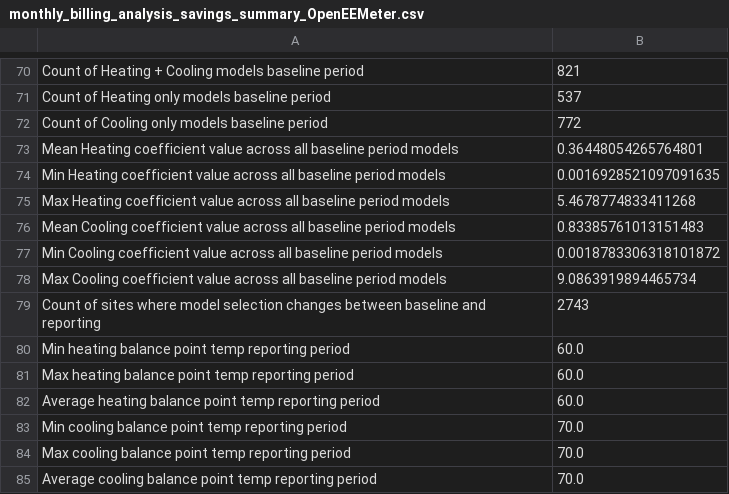
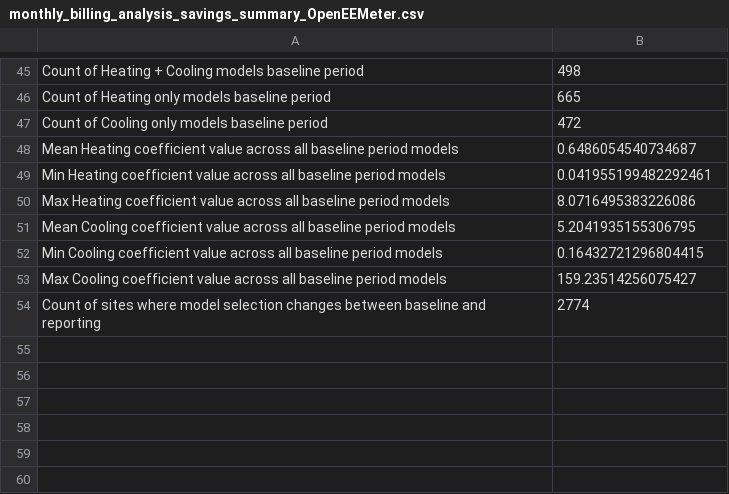
Before and after one commit to openeemeter/caltrack, a CSV file: analysis/monthly/monthly_billing_analysis_savings_summary_OpenEEMeter.csv, drawn as a sheet; only a part is shown, gaps mark what is left out; removed rows and columns are numbered as before the commit, all else as after; the diff covers the shown part only; the diff names each change by its address in the sheet, - before the commit and + after, or states it on an @@ line.

```diff
--- a/analysis/monthly/monthly_billing_analysis_savings_summary_OpenEEMeter.csv
+++ b/analysis/monthly/monthly_billing_analysis_savings_summary_OpenEEMeter.csv
-B45: 821
+B45: 498
-B46: 537
+B46: 665
-B47: 772
+B47: 472
-B48: 0.36448054265764801
+B48: 0.6486054540734687
-B49: 0.0016928521097091635
+B49: 0.041955199482292461
-B50: 5.4678774833411268
+B50: 8.0716495383226086
-B51: 0.83385761013151483
+B51: 5.2041935155306795
-B52: 0.0018783306318101872
+B52: 0.16432721296804415
-B53: 9.0863919894465734
+B53: 159.23514256075427
-B54: 2743
+B54: 2774
-row 80: Min heating balance point temp reporting period | 60.0
-row 81: Max heating balance point temp reporting period | 60.0
-row 82: Average heating balance point temp reporting period | 60.0
-row 83: Min cooling balance point temp reporting period | 70.0
-row 84: Max cooling balance point temp reporting period | 70.0
-row 85: Average cooling balance point temp reporting period | 70.0
```
Also changed, not shown: 15 added rows, 40 removed rows and 28 edited cells elsewhere in this file.
